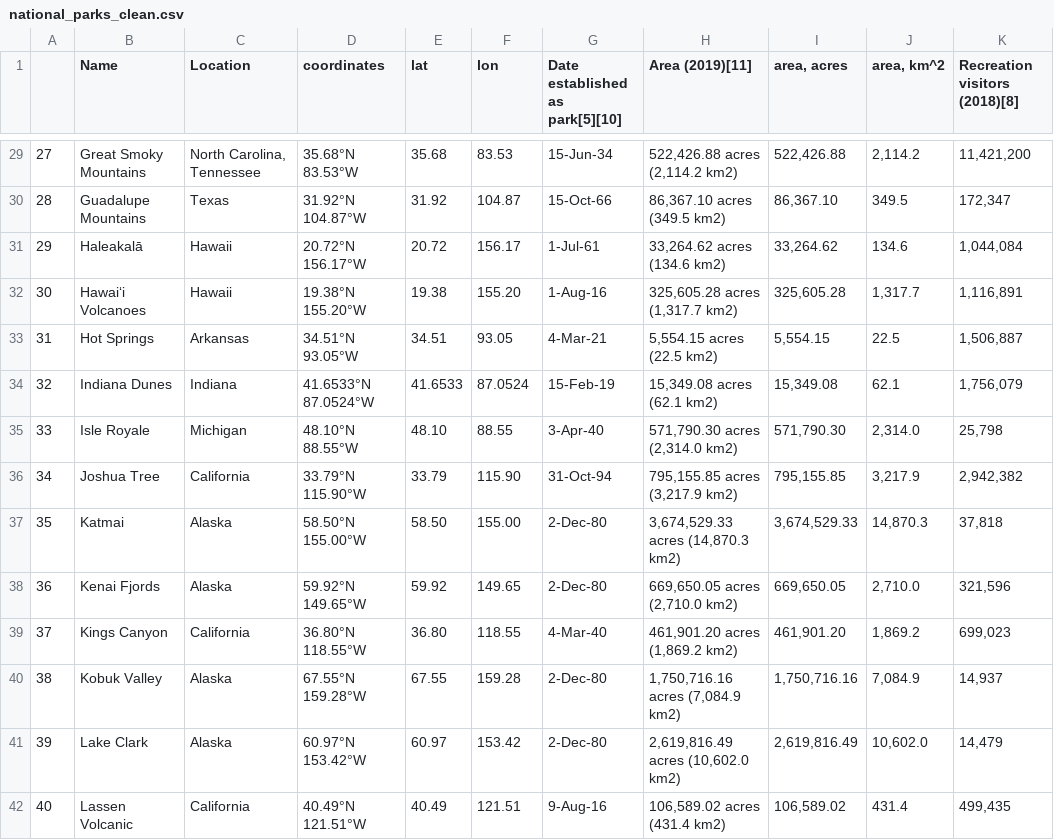
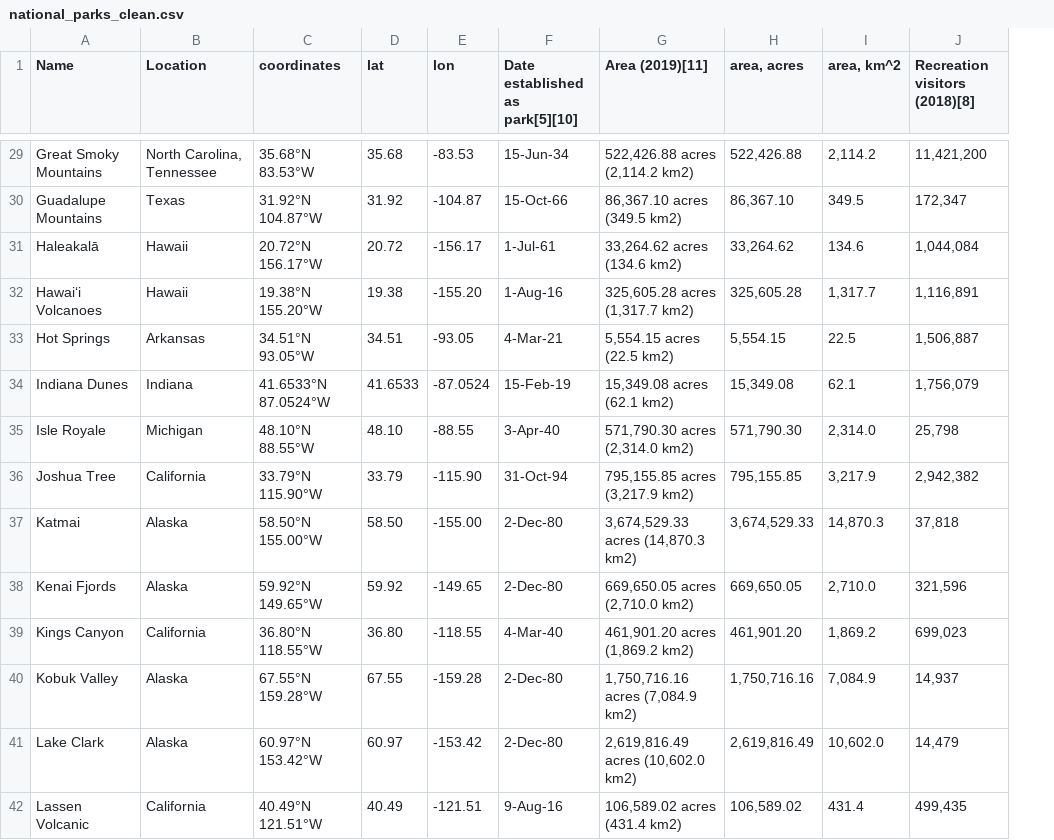
Before and after one commit to theaddies/bootcamp_project_1, a CSV file: national_parks_clean.csv, drawn as a sheet; only a part is shown, gaps mark what is left out; removed rows and columns are numbered as before the commit, all else as after; the diff covers the shown part only; the diff names each change by its address in the sheet, - before the commit and + after, or states it on an @@ line.

```diff
--- a/national_parks_clean.csv
+++ b/national_parks_clean.csv
-column A, rows 29-42: 27 | 28 | 29 | 30 | 31 | 32 | 33 | 34 | 35 | 36 | 37 | 38 | 39 | 40
-E29 (lon): 83.53
+E29 (lon): -83.53
-E30 (lon): 104.87
+E30 (lon): -104.87
-E31 (lon): 156.17
+E31 (lon): -156.17
-E32 (lon): 155.20
+E32 (lon): -155.20
-E33 (lon): 93.05
+E33 (lon): -93.05
-E34 (lon): 87.0524
+E34 (lon): -87.0524
-E35 (lon): 88.55
+E35 (lon): -88.55
-E36 (lon): 115.90
+E36 (lon): -115.90
-E37 (lon): 155.00
+E37 (lon): -155.00
-E38 (lon): 149.65
+E38 (lon): -149.65
-E39 (lon): 118.55
+E39 (lon): -118.55
-E40 (lon): 159.28
+E40 (lon): -159.28
-E41 (lon): 153.42
+E41 (lon): -153.42
-E42 (lon): 121.51
+E42 (lon): -121.51
```
Also changed, not shown: 48 edited cells elsewhere in this file, 2 other files.
